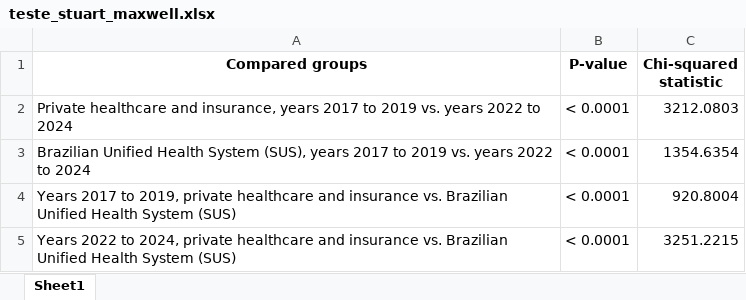
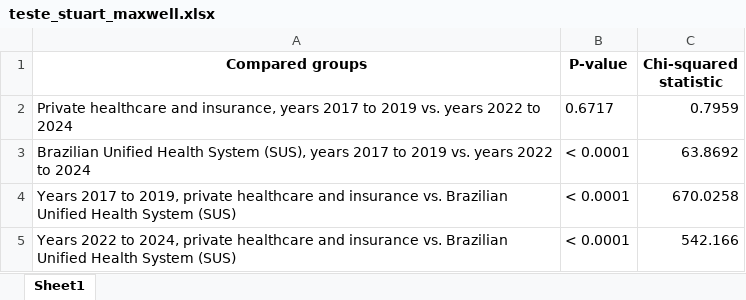
Before and after one commit to marianacfreitas/Artigo_aborto, an Excel workbook: databases/teste_stuart_maxwell.xlsx, sheet Sheet1, drawn as a sheet; values as stored, in another font and other column widths than the file's, no borders; the diff names each change by its address in the sheet, - before the commit and + after, or states it on an @@ line.

```diff
--- a/databases/teste_stuart_maxwell.xlsx (sheet Sheet1)
+++ b/databases/teste_stuart_maxwell.xlsx (sheet Sheet1)
-B2 (P-value): < 0.0001
+B2 (P-value): 0.6717
-C2 (Chi-squared statistic): 3212.0803
+C2 (Chi-squared statistic): 0.7959
-C3 (Chi-squared statistic): 1354.6354
+C3 (Chi-squared statistic): 63.8692
-C4 (Chi-squared statistic): 920.8004
+C4 (Chi-squared statistic): 670.0258
-C5 (Chi-squared statistic): 3251.2215
+C5 (Chi-squared statistic): 542.166
```
Also changed, not shown: databases/tabela_contingencia_ans.xlsx, databases/tabela_contingencia_final.xlsx, 8 other files.
